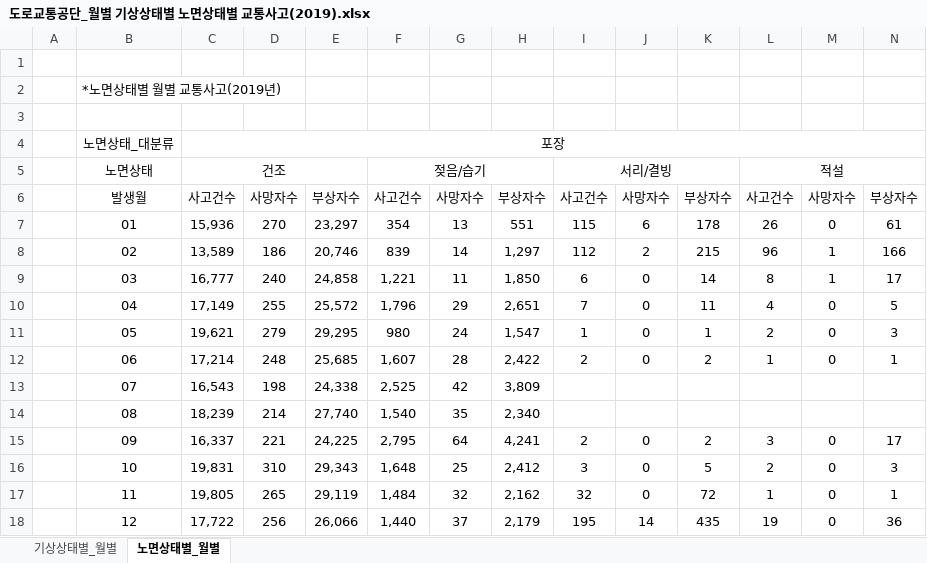
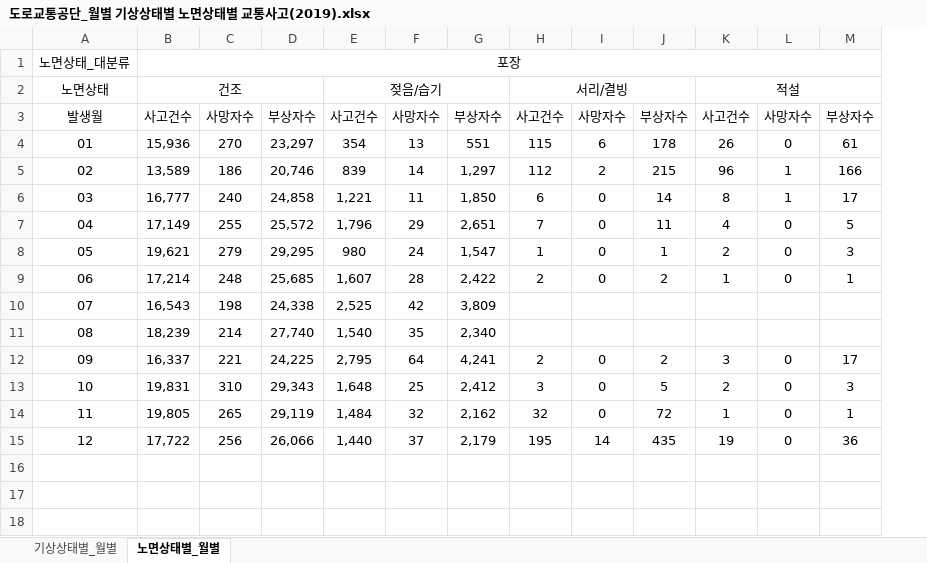
Before and after one commit to DDalaDDula/Traffic_Accident_Damage_Prediction_AI_Algorithm, an Excel workbook: open/external_open/도로교통공단_월별 기상상태별 노면상태별 교통사고(2019).xlsx, sheet 노면상태별_월별, drawn as a sheet; only a part is shown; values as stored, in another font and other column widths than the file's, no borders; removed rows and columns are numbered as before the commit, all else as after; rows hold the shown columns only; the diff names each change by its address in the sheet, - before the commit and + after, or states it on an @@ line.

```diff
--- a/open/external_open/도로교통공단_월별 기상상태별 노면상태별 교통사고(2019).xlsx (sheet 노면상태별_월별)
+++ b/open/external_open/도로교통공단_월별 기상상태별 노면상태별 교통사고(2019).xlsx (sheet 노면상태별_월별)
-column A, empty
-row 1: (empty)
-row 2:  | *노면상태별 월별 교통사고(2019년)
-row 3: (empty)
```
Also changed, not shown: 2 other files.
